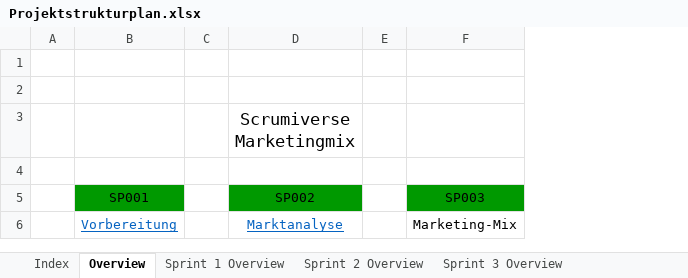
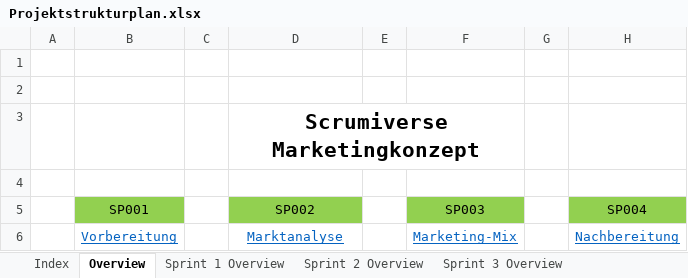
Before and after one commit to Sl0thking/mp_gproz_scrumiverse, an Excel workbook: 2_Projektplanung/Projektstrukturplan.xlsx, sheet Overview, drawn as a sheet; values as stored, in another font and other column widths than the file's, no borders; charts and pictures not drawn; ↵ is a line break in a cell; the diff names each change by its address in the sheet, - before the commit and + after, or states it on an @@ line.

```diff
--- a/2_Projektplanung/Projektstrukturplan.xlsx (sheet Overview)
+++ b/2_Projektplanung/Projektstrukturplan.xlsx (sheet Overview)
+column G, empty
+column H (SP004), row 6: Nachbereitung
-D3 (SP002): Scrumiverse ↵ Marketingmix
+D3 (SP002): Scrumiverse ↵ Marketingkonzept
-D3 bold: off
+D3 bold: on, text size: larger
+D3:F3 merged
-B5 fill: #009900
+B5 fill: #92D050
-D5 fill: #009900
+D5 fill: #92D050
-F5 fill: #009900
+F5 fill: #92D050
@@ F6 underline: off → on, text colour: black → #0563C1 @@
```
Also changed, not shown: sheet Sprint 2 Overview, sheet Sprint 3 Overview, sheet Index, sheet Sprint 1 Overview, other sheet tabs, charts or pictures, 2 other files.
